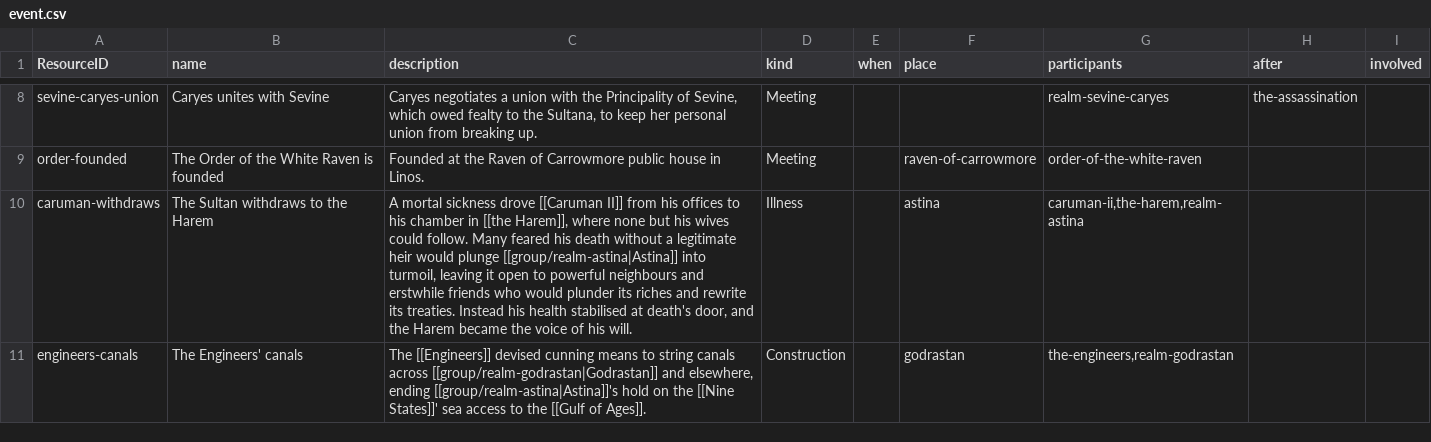
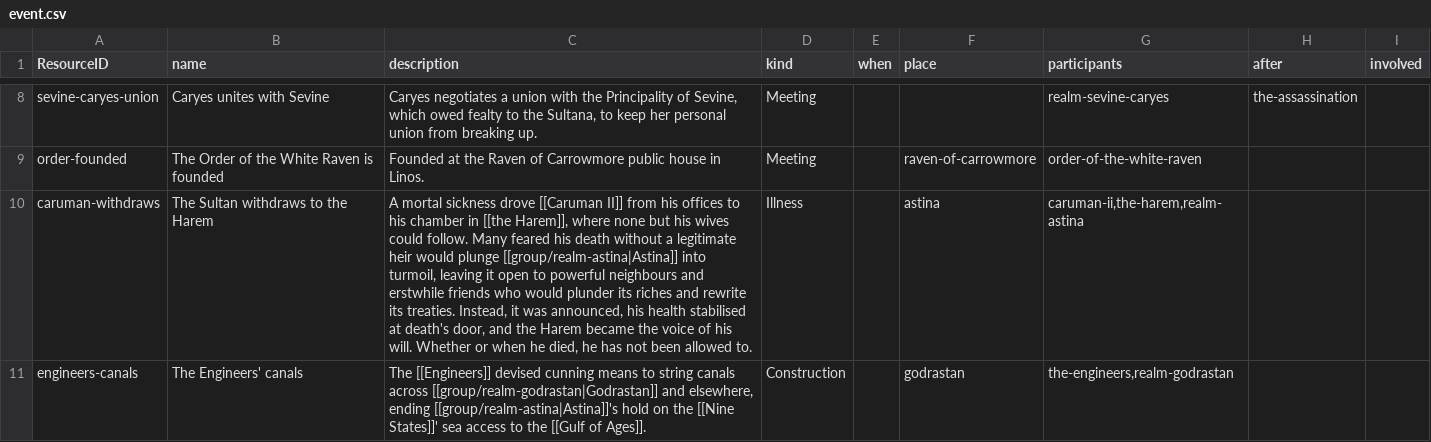
Before and after one commit to philtweir/cairn-world, a CSV file: layers/antenexus/data/event.csv, drawn as a sheet; only a part is shown, gaps mark what is left out; the diff names each change by its address in the sheet, - before the commit and + after, or states it on an @@ line.

```diff
--- a/layers/antenexus/data/event.csv
+++ b/layers/antenexus/data/event.csv
-C10 (description): …its treaties. Instead his health stabilised at death's door, and the Harem became the voice of his will.
+C10 (description): …its treaties. Instead, it was announced, his health stabilised at death's door, and the Harem became the voice of his will. Whether or when he died, he has not been allowed to.
```
Also changed, not shown: layers/antenexus/data/group.csv, layers/antenexus/data/npc.csv.
